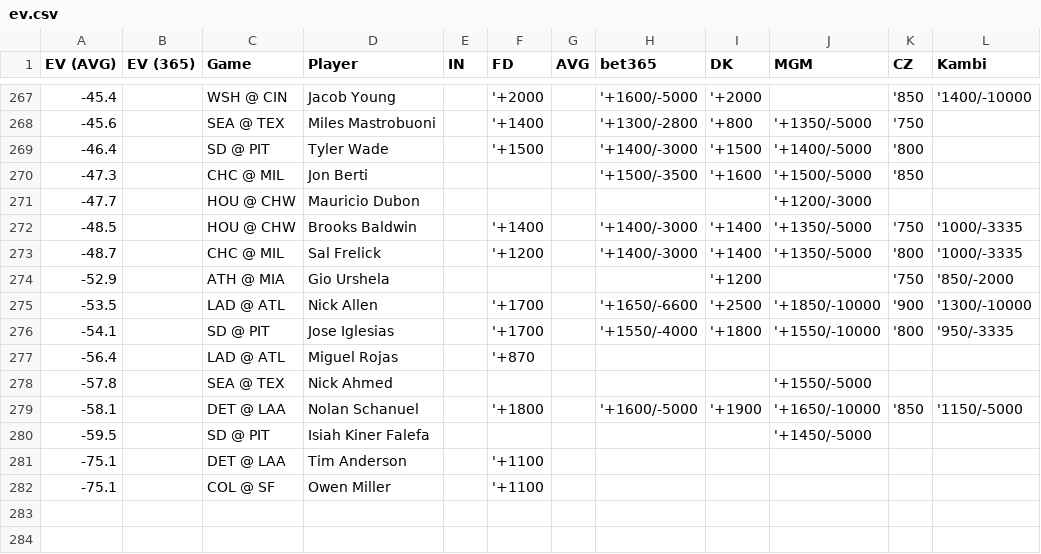
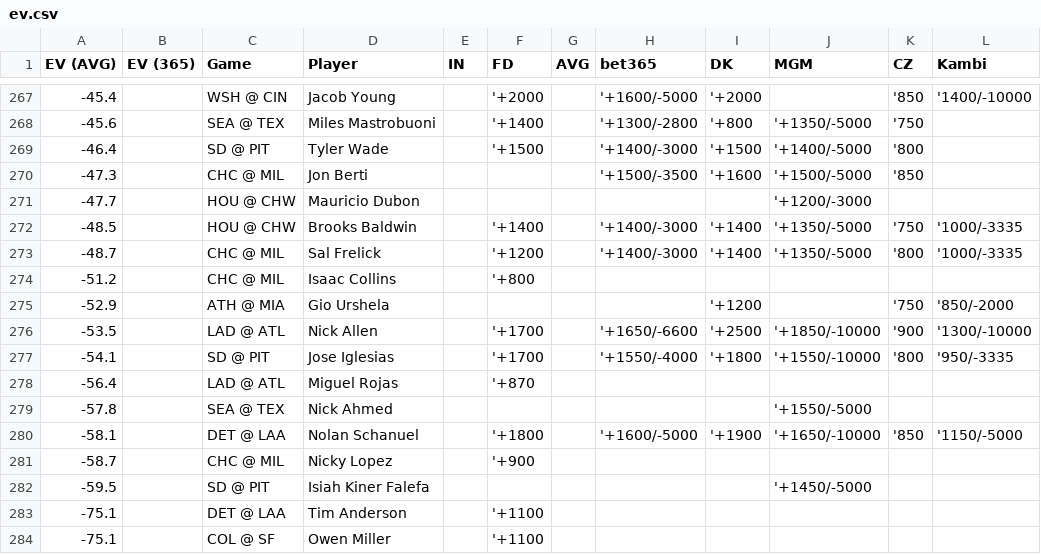
Before and after one commit to zhecht/lines, a CSV file: static/dingers/ev.csv, drawn as a sheet; only a part is shown, gaps mark what is left out.

```diff
--- a/static/dingers/ev.csv
+++ b/static/dingers/ev.csv
@@ -273,2 +273,3 @@ EV (AVG)	EV (365)	Game	Player	IN	FD	AVG	bet365	DK	MGM	CZ	Kambi
 -48.7		CHC @ MIL	Sal Frelick		'+1200		'+1400/-3000	'+1400	'+1350/-5000	'800	'1000/-3335
+-51.2		CHC @ MIL	Isaac Collins		'+800						
 -52.9		ATH @ MIA	Gio Urshela					'+1200		'750	'850/-2000
@@ -279,2 +280,3 @@ EV (AVG)	EV (365)	Game	Player	IN	FD	AVG	bet365	DK	MGM	CZ	Kambi
 -58.1		DET @ LAA	Nolan Schanuel		'+1800		'+1600/-5000	'+1900	'+1650/-10000	'850	'1150/-5000
+-58.7		CHC @ MIL	Nicky Lopez		'+900						
 -59.5		SD @ PIT	Isiah Kiner Falefa						'+1450/-5000		
```
Also changed, not shown: 8 other files.
